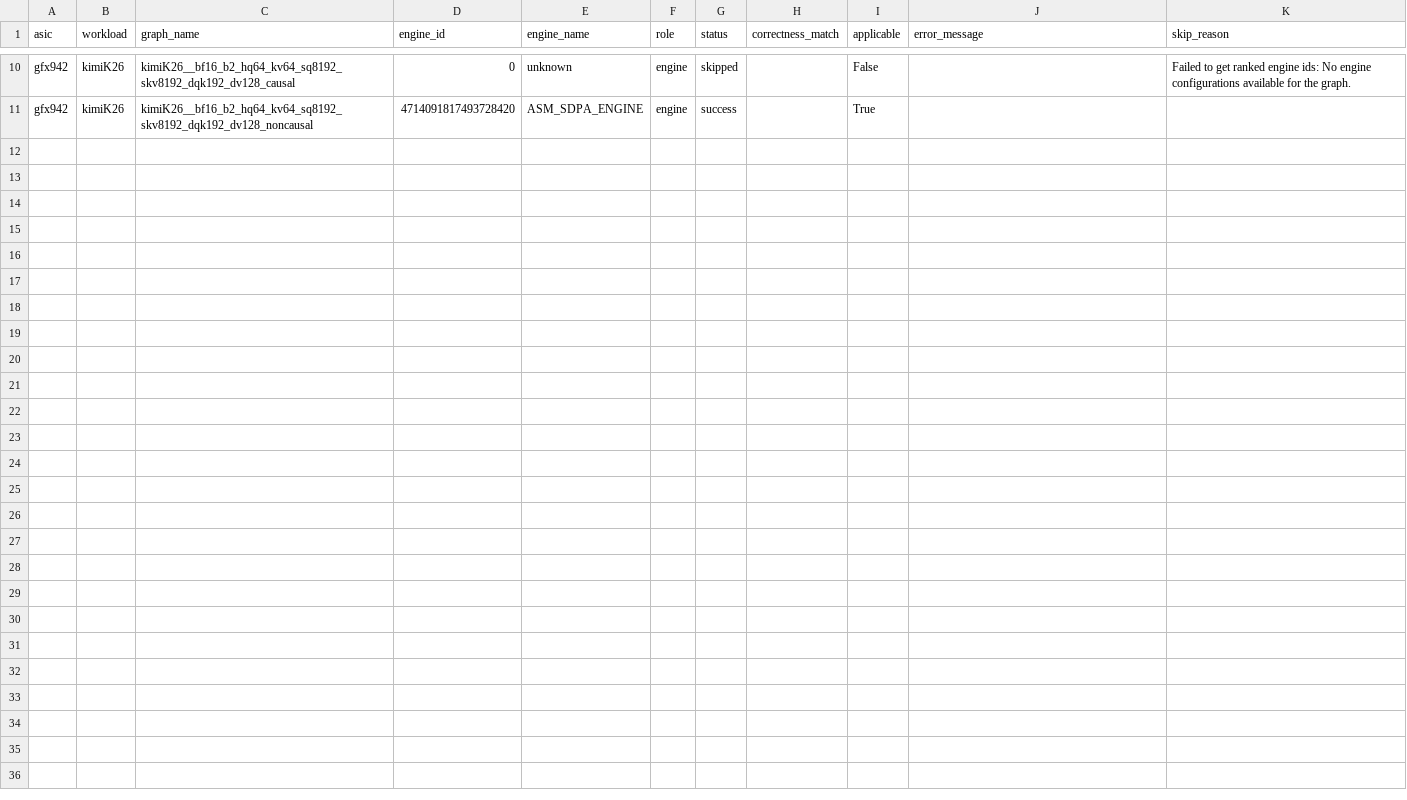
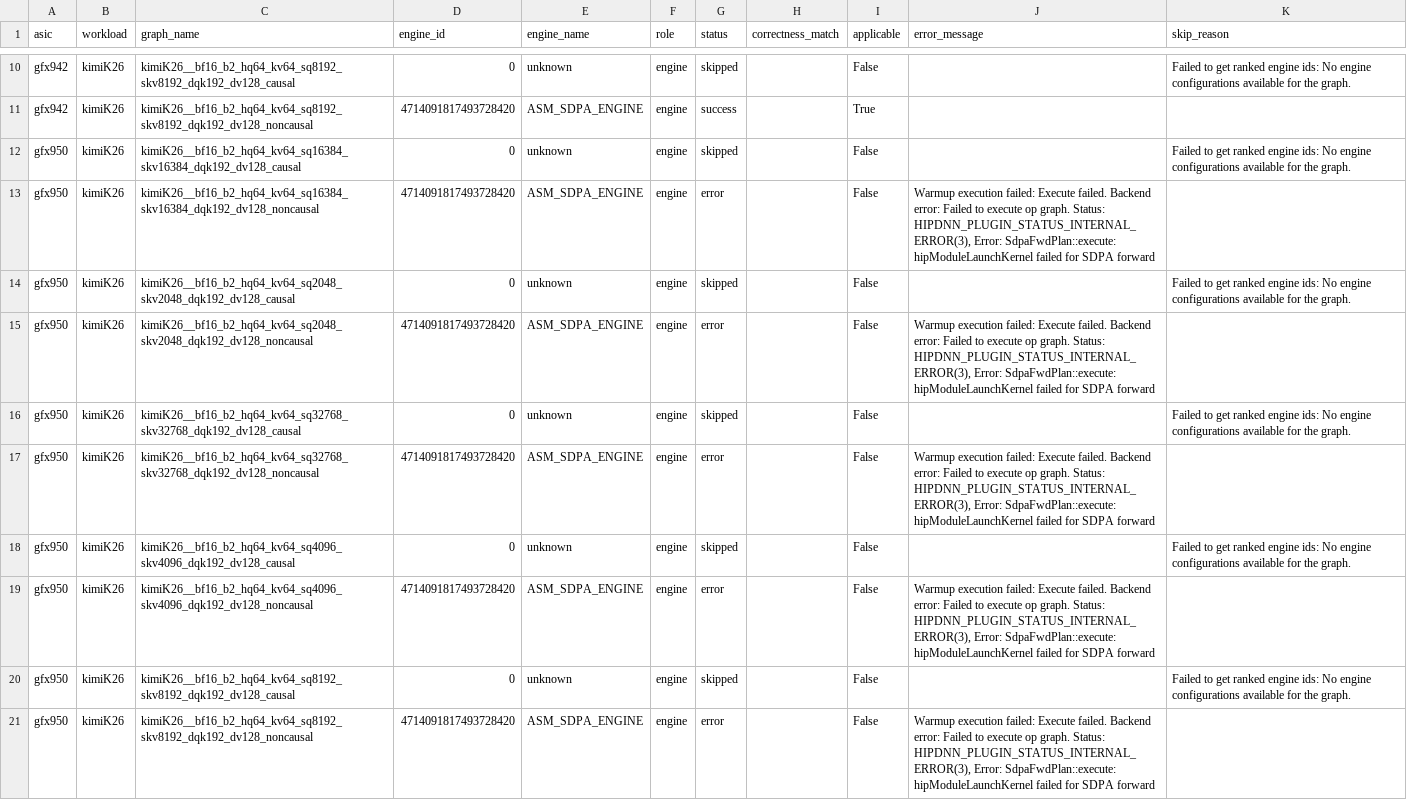
Before and after one commit to ROCm/dnn-benchmarking, a CSV file: applicability_results/by_workload/kimiK26.csv, drawn as a sheet; only a part is shown, gaps mark what is left out.

```diff
--- a/applicability_results/by_workload/kimiK26.csv
+++ b/applicability_results/by_workload/kimiK26.csv
@@ -11 +11,11 @@ gfx942,kimiK26,kimiK26__bf16_b2_hq64_kv64_sq8192_skv8192_dqk192_dv128_causal,0,u
 gfx942,kimiK26,kimiK26__bf16_b2_hq64_kv64_sq8192_skv8192_dqk192_dv128_noncausal,4714091817493728420,ASM_SDPA_ENGINE,engine,success,,True,,
+gfx950,kimiK26,kimiK26__bf16_b2_hq64_kv64_sq16384_skv16384_dqk192_dv128_causal,0,unknown,engine,skipped,,False,,Failed to get ranked engine ids: No engine configurations available for the graph.
+gfx950,kimiK26,kimiK26__bf16_b2_hq64_kv64_sq16384_skv16384_dqk192_dv128_noncausal,4714091817493728420,ASM_SDPA_ENGINE,engine,error,,False,"Warmup execution failed: Execute failed. Backend error: Failed to execute op graph. Status: HIPDNN_PLUGIN_STATUS_INTERNAL_ERROR(3), Error: SdpaFwdPlan::execute: hipModuleLaunchKernel failed for SDPA forward",
+gfx950,kimiK26,kimiK26__bf16_b2_hq64_kv64_sq2048_skv2048_dqk192_dv128_causal,0,unknown,engine,skipped,,False,,Failed to get ranked engine ids: No engine configurations available for the graph.
+gfx950,kimiK26,kimiK26__bf16_b2_hq64_kv64_sq2048_skv2048_dqk192_dv128_noncausal,4714091817493728420,ASM_SDPA_ENGINE,engine,error,,False,"Warmup execution failed: Execute failed. Backend error: Failed to execute op graph. Status: HIPDNN_PLUGIN_STATUS_INTERNAL_ERROR(3), Error: SdpaFwdPlan::execute: hipModuleLaunchKernel failed for SDPA forward",
+gfx950,kimiK26,kimiK26__bf16_b2_hq64_kv64_sq32768_skv32768_dqk192_dv128_causal,0,unknown,engine,skipped,,False,,Failed to get ranked engine ids: No engine configurations available for the graph.
+gfx950,kimiK26,kimiK26__bf16_b2_hq64_kv64_sq32768_skv32768_dqk192_dv128_noncausal,4714091817493728420,ASM_SDPA_ENGINE,engine,error,,False,"Warmup execution failed: Execute failed. Backend error: Failed to execute op graph. Status: HIPDNN_PLUGIN_STATUS_INTERNAL_ERROR(3), Error: SdpaFwdPlan::execute: hipModuleLaunchKernel failed for SDPA forward",
+gfx950,kimiK26,kimiK26__bf16_b2_hq64_kv64_sq4096_skv4096_dqk192_dv128_causal,0,unknown,engine,skipped,,False,,Failed to get ranked engine ids: No engine configurations available for the graph.
+gfx950,kimiK26,kimiK26__bf16_b2_hq64_kv64_sq4096_skv4096_dqk192_dv128_noncausal,4714091817493728420,ASM_SDPA_ENGINE,engine,error,,False,"Warmup execution failed: Execute failed. Backend error: Failed to execute op graph. Status: HIPDNN_PLUGIN_STATUS_INTERNAL_ERROR(3), Error: SdpaFwdPlan::execute: hipModuleLaunchKernel failed for SDPA forward",
+gfx950,kimiK26,kimiK26__bf16_b2_hq64_kv64_sq8192_skv8192_dqk192_dv128_causal,0,unknown,engine,skipped,,False,,Failed to get ranked engine ids: No engine configurations available for the graph.
+gfx950,kimiK26,kimiK26__bf16_b2_hq64_kv64_sq8192_skv8192_dqk192_dv128_noncausal,4714091817493728420,ASM_SDPA_ENGINE,engine,error,,False,"Warmup execution failed: Execute failed. Backend error: Failed to execute op graph. Status: HIPDNN_PLUGIN_STATUS_INTERNAL_ERROR(3), Error: SdpaFwdPlan::execute: hipModuleLaunchKernel failed for SDPA forward",
```
Also changed, not shown: applicability_results/by_workload/dsv3.csv, applicability_results/by_workload/glm_5_2_moe.csv, 42 other files.
